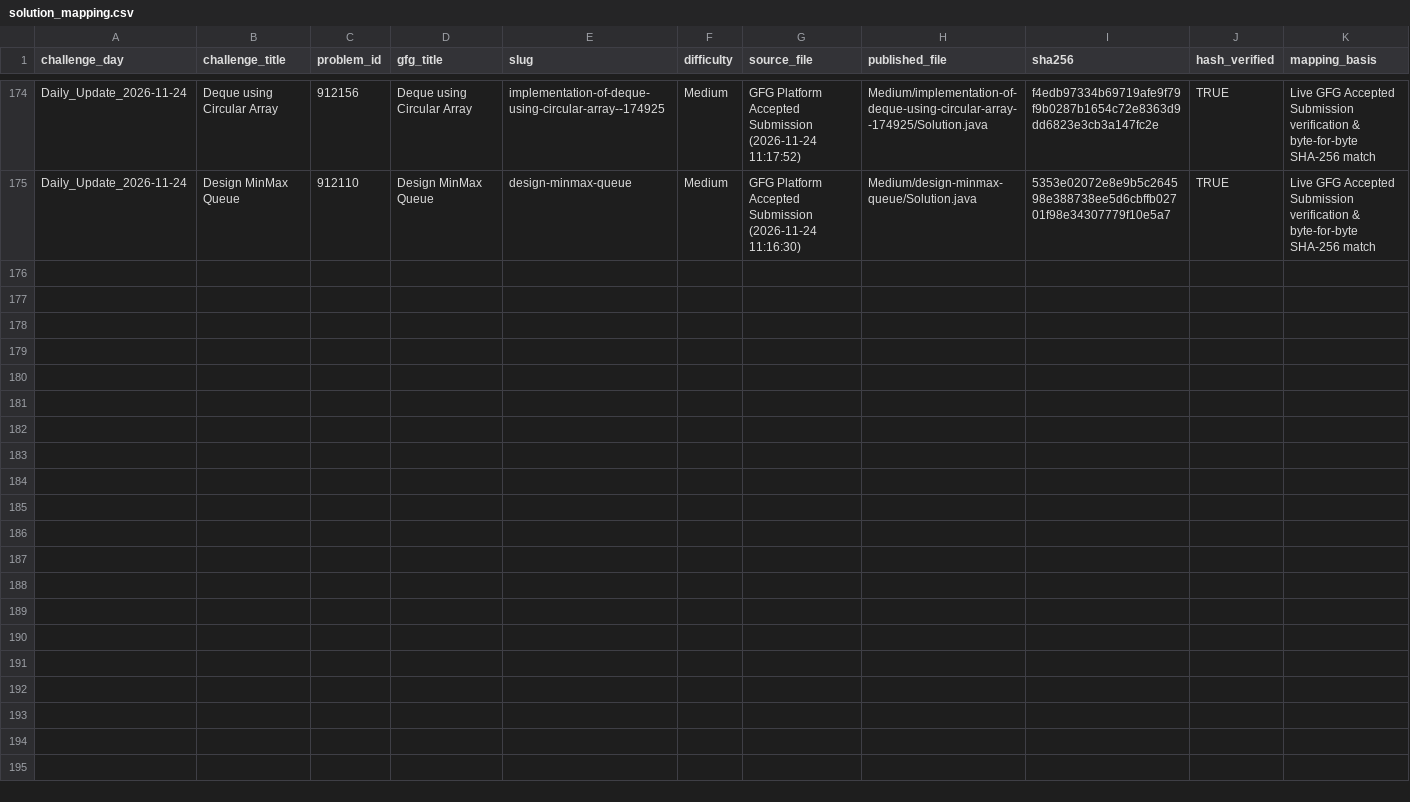
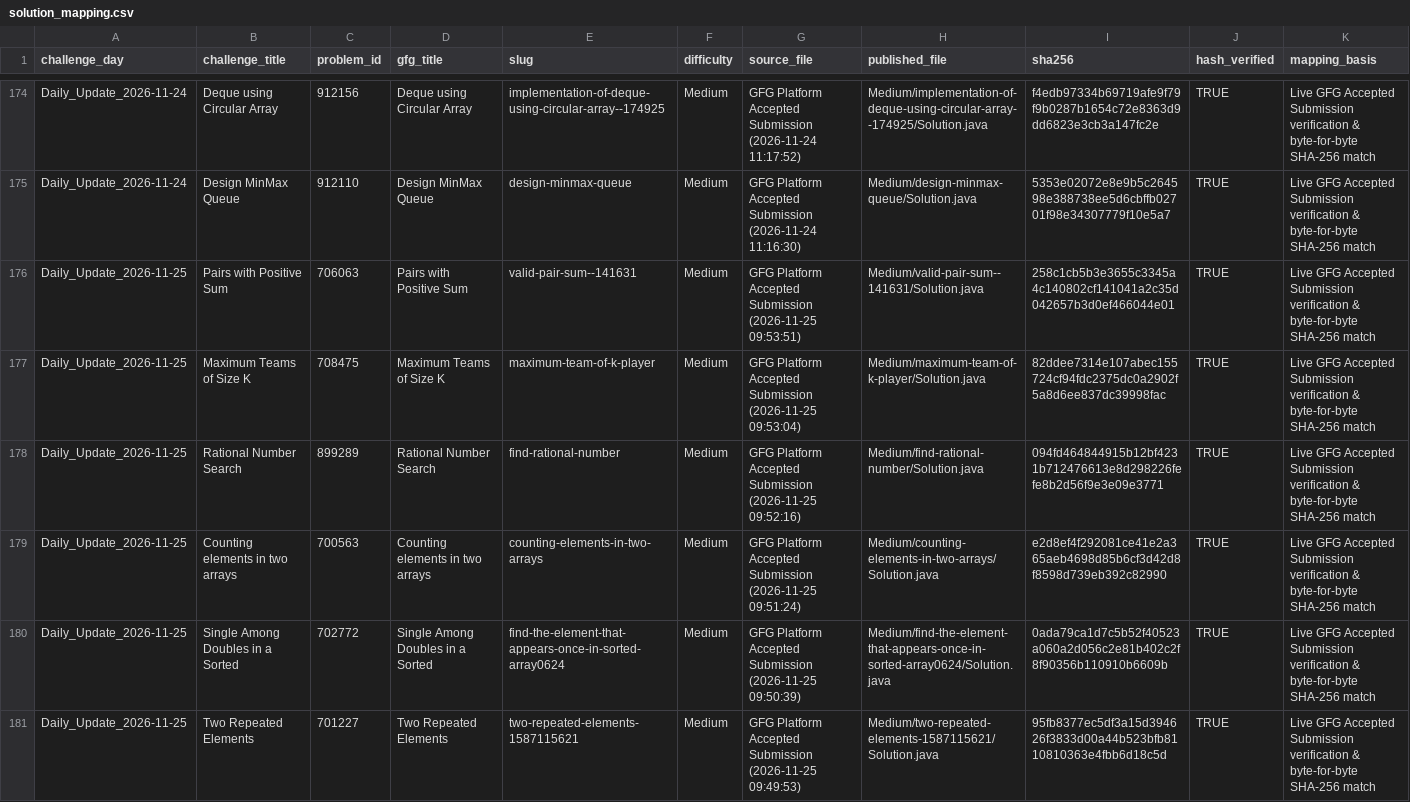
Before and after one commit to Yash08official/GFG-Historical-Solutions, a CSV file: metadata/solution_mapping.csv, drawn as a sheet; only a part is shown, gaps mark what is left out.

Commit message:
feat(gfg): add 6 newly accepted daily solutions - Medium tier (682 solved)

```diff
--- a/metadata/solution_mapping.csv
+++ b/metadata/solution_mapping.csv
@@ -175 +175,7 @@ Daily_Update_2026-11-24,Deque using Circular Array,912156,Deque using Circular A
 Daily_Update_2026-11-24,Design MinMax Queue,912110,Design MinMax Queue,design-minmax-queue,Medium,GFG Platform Accepted Submission (2026-11-24 11:16:30),Medium/design-minmax-queue/Solution.java,5353e02072e8e9b5c264598e388738ee5d6cbffb02701f98e34307779f10e5a7,TRUE,Live GFG Accepted Submission verification & byte-for-byte SHA-256 match
+Daily_Update_2026-11-25,Pairs with Positive Sum,706063,Pairs with Positive Sum,valid-pair-sum--141631,Medium,GFG Platform Accepted Submission (2026-11-25 09:53:51),Medium/valid-pair-sum--141631/Solution.java,258c1cb5b3e3655c3345a4c140802cf141041a2c35d042657b3d0ef466044e01,TRUE,Live GFG Accepted Submission verification & byte-for-byte SHA-256 match
+Daily_Update_2026-11-25,Maximum Teams of Size K,708475,Maximum Teams of Size K,maximum-team-of-k-player,Medium,GFG Platform Accepted Submission (2026-11-25 09:53:04),Medium/maximum-team-of-k-player/Solution.java,82ddee7314e107abec155724cf94fdc2375dc0a2902f5a8d6ee837dc39998fac,TRUE,Live GFG Accepted Submission verification & byte-for-byte SHA-256 match
+Daily_Update_2026-11-25,Rational Number Search,899289,Rational Number Search,find-rational-number,Medium,GFG Platform Accepted Submission (2026-11-25 09:52:16),Medium/find-rational-number/Solution.java,094fd464844915b12bf4231b712476613e8d298226fefe8b2d56f9e3e09e3771,TRUE,Live GFG Accepted Submission verification & byte-for-byte SHA-256 match
+Daily_Update_2026-11-25,Counting elements in two arrays,700563,Counting elements in two arrays,counting-elements-in-two-arrays,Medium,GFG Platform Accepted Submission (2026-11-25 09:51:24),Medium/counting-elements-in-two-arrays/Solution.java,e2d8ef4f292081ce41e2a365aeb4698d85b6cf3d42d8f8598d739eb392c82990,TRUE,Live GFG Accepted Submission verification & byte-for-byte SHA-256 match
+Daily_Update_2026-11-25,Single Among Doubles in a Sorted,702772,Single Among Doubles in a Sorted,find-the-element-that-appears-once-in-sorted-array0624,Medium,GFG Platform Accepted Submission (2026-11-25 09:50:39),Medium/find-the-element-that-appears-once-in-sorted-array0624/Solution.java,0ada79ca1d7c5b52f40523a060a2d056c2e81b402c2f8f90356b110910b6609b,TRUE,Live GFG Accepted Submission verification & byte-for-byte SHA-256 match
+Daily_Update_2026-11-25,Two Repeated Elements,701227,Two Repeated Elements,two-repeated-elements-1587115621,Medium,GFG Platform Accepted Submission (2026-11-25 09:49:53),Medium/two-repeated-elements-1587115621/Solution.java,95fb8377ec5df3a15d394626f3833d00a44b523bfb8110810363e4fbb6d18c5d,TRUE,Live GFG Accepted Submission verification & byte-for-byte SHA-256 match
```
Also changed, not shown: metadata/solved_problems.csv, 15 other files.
